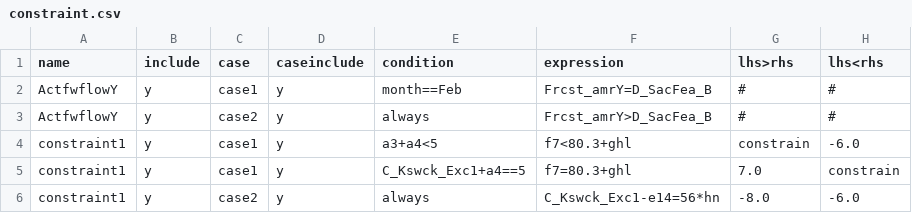
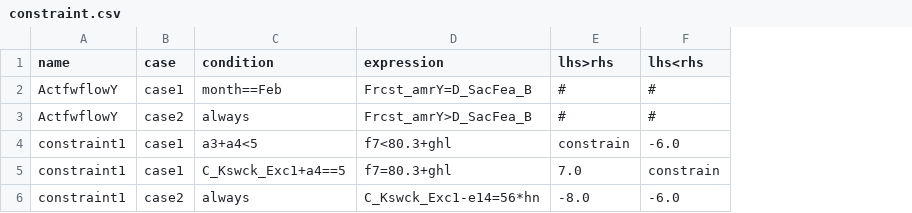
Before and after one commit to CentralValleyModeling/wrims, a CSV file: wrims_v2/formattedFiles/csv/constraint.csv, drawn as a sheet; the diff names each change by its address in the sheet, - before the commit and + after, or states it on an @@ line.

Commit message:
remove case and caseinclude; change to csv files

```diff
--- a/wrims_v2/formattedFiles/csv/constraint.csv
+++ b/wrims_v2/formattedFiles/csv/constraint.csv
-column B (include), rows 2-6: all y
-column D (caseinclude), rows 2-6: all y
```
Also changed, not shown: 4 other files.
